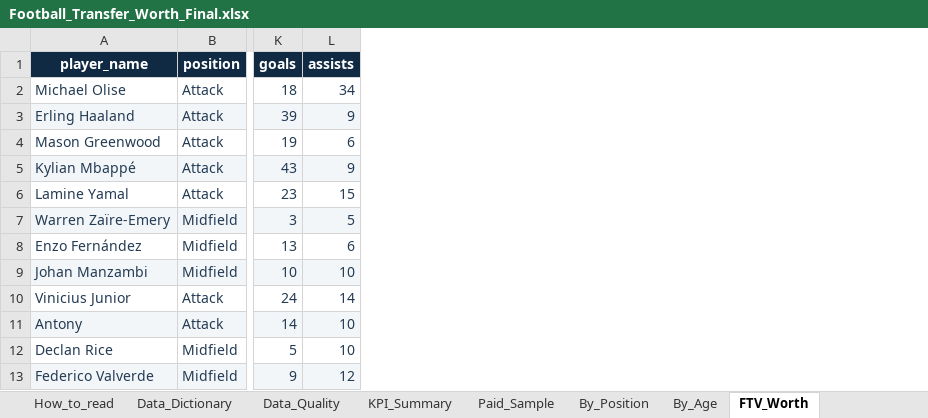
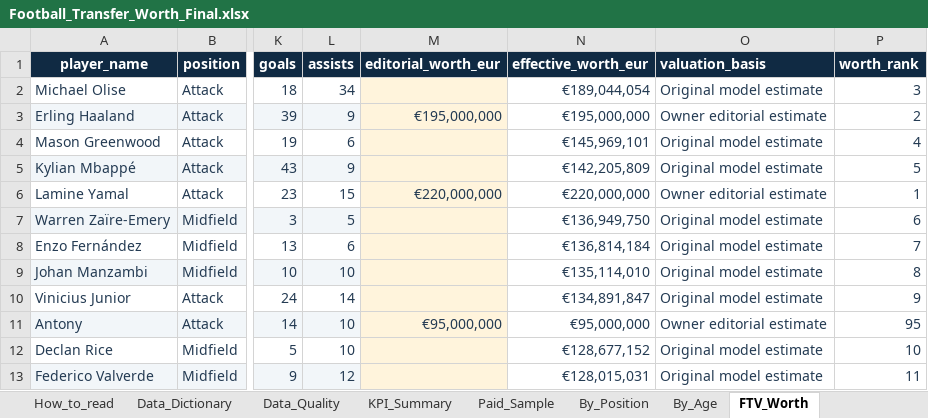
Before and after one commit to CopiousHighlights/football-transfer-market-analysis, an Excel workbook: excel/Football_Transfer_Worth_Final.xlsx, sheet FTV_Worth, drawn as a sheet; only a part is shown, gaps mark what is left out; values as stored, in another font and other column widths than the file's, no borders; conditional formats not drawn; the diff names each change by its address in the sheet, - before the commit and + after, or states it on an @@ line.

Commit message:
Add striker and winger reviews, editorial worth estimates and card-based ratings

```diff
--- a/excel/Football_Transfer_Worth_Final.xlsx (sheet FTV_Worth)
+++ b/excel/Football_Transfer_Worth_Final.xlsx (sheet FTV_Worth)
+column M (editorial_worth_eur), rows 3-11: €195,000,000 |  |  | €220,000,000 |  |  |  |  | €95,000,000
+column N (effective_worth_eur), rows 2-13: €189,044,054 | €195,000,000 | €145,969,101 | €142,205,809 | €220,000,000 | €136,949,750 | €136,814,184 | €135,114,010 | €134,891,847 | €95,000,000 | €128,677,152 | €128,015,031
+column O (valuation_basis), rows 2-13: Original model estimate | Owner editorial estimate | Original model estimate | Original model estimate | Owner editorial estimate | Original model estimate | Original model estimate | Original model estimate | Original model estimate | Owner editorial estimate | Original model estimate | Original model estimate
+column P (worth_rank), rows 2-13: 3 | 2 | 4 | 5 | 1 | 6 | 7 | 8 | 9 | 95 | 10 | 11
```
Also changed, not shown: sheet Transfer_Ratings, sheet Rating_Calculator, sheet Position_Rubric, 23 other files.
